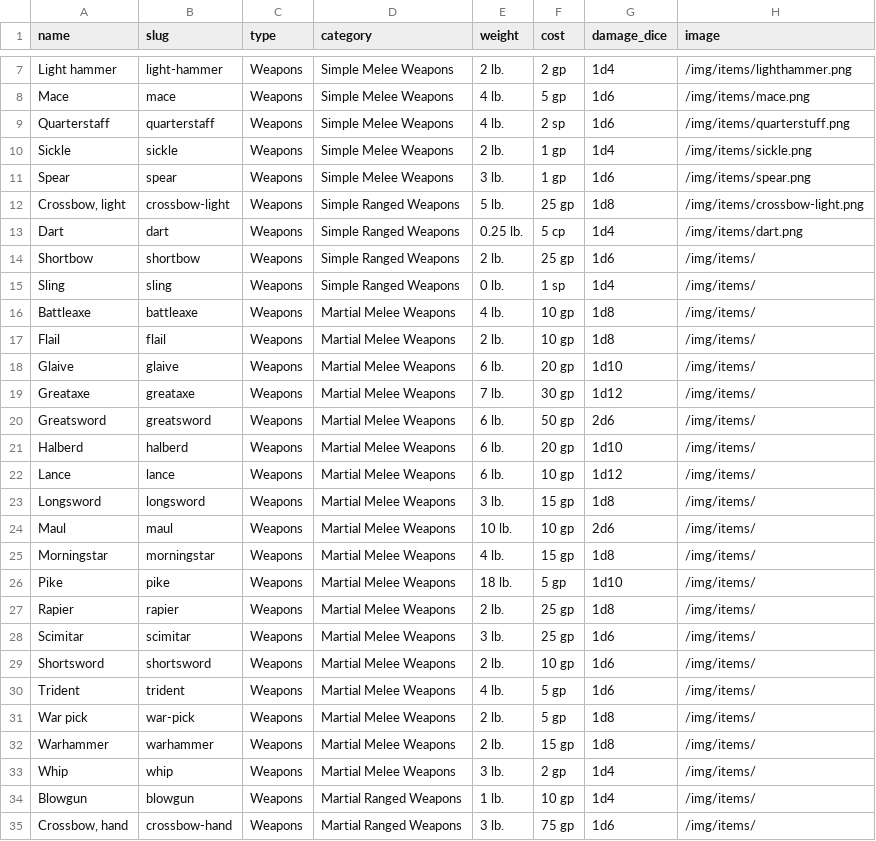
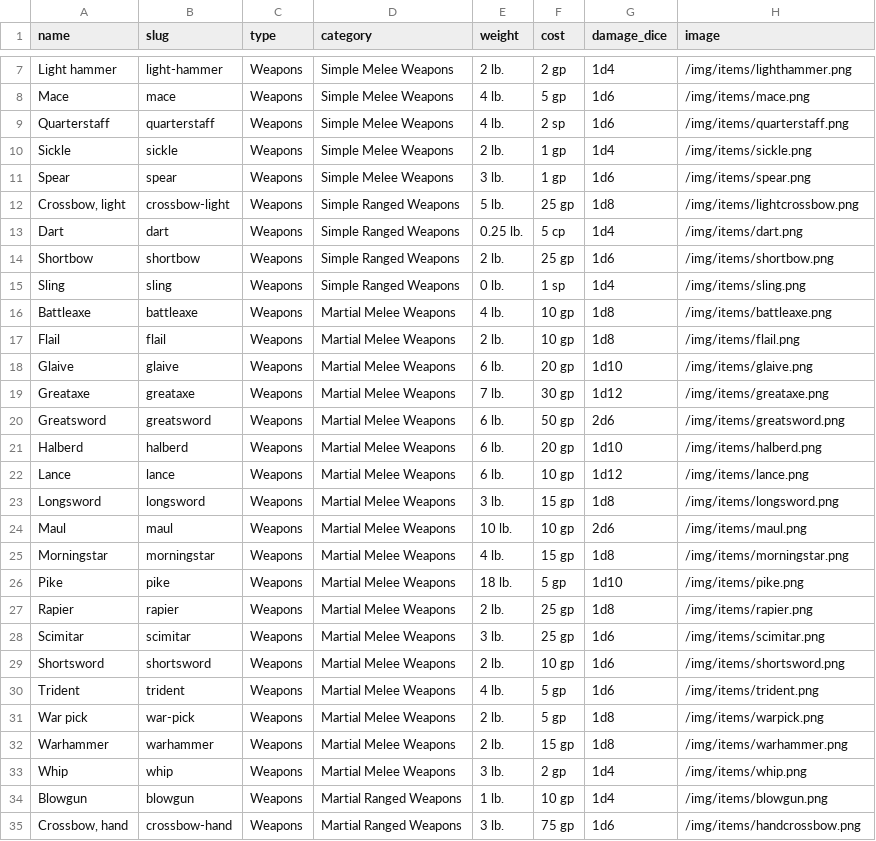
Before and after one commit to andreacagnina/GDR, a CSV file: database/seeders/csv/items.csv, drawn as a sheet; only a part is shown, gaps mark what is left out; the diff covers the shown part only.

```diff
--- a/database/seeders/csv/items.csv
+++ b/database/seeders/csv/items.csv
@@ -8,28 +8,28 @@ Light hammer,light-hammer,Weapons,Simple Melee Weapons,2 lb.,2 gp,1d4,/img/items
 Mace,mace,Weapons,Simple Melee Weapons,4 lb.,5 gp,1d6,/img/items/mace.png
-Quarterstaff,quarterstaff,Weapons,Simple Melee Weapons,4 lb.,2 sp,1d6,/img/items/quarterstuff.png
+Quarterstaff,quarterstaff,Weapons,Simple Melee Weapons,4 lb.,2 sp,1d6,/img/items/quarterstaff.png
 Sickle,sickle,Weapons,Simple Melee Weapons,2 lb.,1 gp,1d4,/img/items/sickle.png
 Spear,spear,Weapons,Simple Melee Weapons,3 lb.,1 gp,1d6,/img/items/spear.png
-"Crossbow, light",crossbow-light,Weapons,Simple Ranged Weapons,5 lb.,25 gp,1d8,/img/items/crossbow-light.png
+"Crossbow, light",crossbow-light,Weapons,Simple Ranged Weapons,5 lb.,25 gp,1d8,/img/items/lightcrossbow.png
 Dart,dart,Weapons,Simple Ranged Weapons,0.25 lb.,5 cp,1d4,/img/items/dart.png
-Shortbow,shortbow,Weapons,Simple Ranged Weapons,2 lb.,25 gp,1d6,/img/items/
-Sling,sling,Weapons,Simple Ranged Weapons,0 lb.,1 sp,1d4,/img/items/
-Battleaxe,battleaxe,Weapons,Martial Melee Weapons,4 lb.,10 gp,1d8,/img/items/
-Flail,flail,Weapons,Martial Melee Weapons,2 lb.,10 gp,1d8,/img/items/
-Glaive,glaive,Weapons,Martial Melee Weapons,6 lb.,20 gp,1d10,/img/items/
-Greataxe,greataxe,Weapons,Martial Melee Weapons,7 lb.,30 gp,1d12,/img/items/
-Greatsword,greatsword,Weapons,Martial Melee Weapons,6 lb.,50 gp,2d6,/img/items/
-Halberd,halberd,Weapons,Martial Melee Weapons,6 lb.,20 gp,1d10,/img/items/
-Lance,lance,Weapons,Martial Melee Weapons,6 lb.,10 gp,1d12,/img/items/
-Longsword,longsword,Weapons,Martial Melee Weapons,3 lb.,15 gp,1d8,/img/items/
-Maul,maul,Weapons,Martial Melee Weapons,10 lb.,10 gp,2d6,/img/items/
-Morningstar,morningstar,Weapons,Martial Melee Weapons,4 lb.,15 gp,1d8,/img/items/
-Pike,pike,Weapons,Martial Melee Weapons,18 lb.,5 gp,1d10,/img/items/
-Rapier,rapier,Weapons,Martial Melee Weapons,2 lb.,25 gp,1d8,/img/items/
-Scimitar,scimitar,Weapons,Martial Melee Weapons,3 lb.,25 gp,1d6,/img/items/
-Shortsword,shortsword,Weapons,Martial Melee Weapons,2 lb.,10 gp,1d6,/img/items/
-Trident,trident,Weapons,Martial Melee Weapons,4 lb.,5 gp,1d6,/img/items/
-War pick,war-pick,Weapons,Martial Melee Weapons,2 lb.,5 gp,1d8,/img/items/
-Warhammer,warhammer,Weapons,Martial Melee Weapons,2 lb.,15 gp,1d8,/img/items/
-Whip,whip,Weapons,Martial Melee Weapons,3 lb.,2 gp,1d4,/img/items/
-Blowgun,blowgun,Weapons,Martial Ranged Weapons,1 lb.,10 gp,1d4,/img/items/
-"Crossbow, hand",crossbow-hand,Weapons,Martial Ranged Weapons,3 lb.,75 gp,1d6,/img/items/
+Shortbow,shortbow,Weapons,Simple Ranged Weapons,2 lb.,25 gp,1d6,/img/items/shortbow.png
+Sling,sling,Weapons,Simple Ranged Weapons,0 lb.,1 sp,1d4,/img/items/sling.png
+Battleaxe,battleaxe,Weapons,Martial Melee Weapons,4 lb.,10 gp,1d8,/img/items/battleaxe.png
+Flail,flail,Weapons,Martial Melee Weapons,2 lb.,10 gp,1d8,/img/items/flail.png
+Glaive,glaive,Weapons,Martial Melee Weapons,6 lb.,20 gp,1d10,/img/items/glaive.png
+Greataxe,greataxe,Weapons,Martial Melee Weapons,7 lb.,30 gp,1d12,/img/items/greataxe.png
+Greatsword,greatsword,Weapons,Martial Melee Weapons,6 lb.,50 gp,2d6,/img/items/greatsword.png
+Halberd,halberd,Weapons,Martial Melee Weapons,6 lb.,20 gp,1d10,/img/items/halberd.png
+Lance,lance,Weapons,Martial Melee Weapons,6 lb.,10 gp,1d12,/img/items/lance.png
+Longsword,longsword,Weapons,Martial Melee Weapons,3 lb.,15 gp,1d8,/img/items/longsword.png
+Maul,maul,Weapons,Martial Melee Weapons,10 lb.,10 gp,2d6,/img/items/maul.png
+Morningstar,morningstar,Weapons,Martial Melee Weapons,4 lb.,15 gp,1d8,/img/items/morningstar.png
+Pike,pike,Weapons,Martial Melee Weapons,18 lb.,5 gp,1d10,/img/items/pike.png
+Rapier,rapier,Weapons,Martial Melee Weapons,2 lb.,25 gp,1d8,/img/items/rapier.png
+Scimitar,scimitar,Weapons,Martial Melee Weapons,3 lb.,25 gp,1d6,/img/items/scimitar.png
+Shortsword,shortsword,Weapons,Martial Melee Weapons,2 lb.,10 gp,1d6,/img/items/shortsword.png
+Trident,trident,Weapons,Martial Melee Weapons,4 lb.,5 gp,1d6,/img/items/trident.png
+War pick,war-pick,Weapons,Martial Melee Weapons,2 lb.,5 gp,1d8,/img/items/warpick.png
+Warhammer,warhammer,Weapons,Martial Melee Weapons,2 lb.,15 gp,1d8,/img/items/warhammer.png
+Whip,whip,Weapons,Martial Melee Weapons,3 lb.,2 gp,1d4,/img/items/whip.png
+Blowgun,blowgun,Weapons,Martial Ranged Weapons,1 lb.,10 gp,1d4,/img/items/blowgun.png
+"Crossbow, hand",crossbow-hand,Weapons,Martial Ranged Weapons,3 lb.,75 gp,1d6,/img/items/handcrossbow.png
```
Also changed, not shown: 3 edited cells elsewhere in this file, 39 other files.
